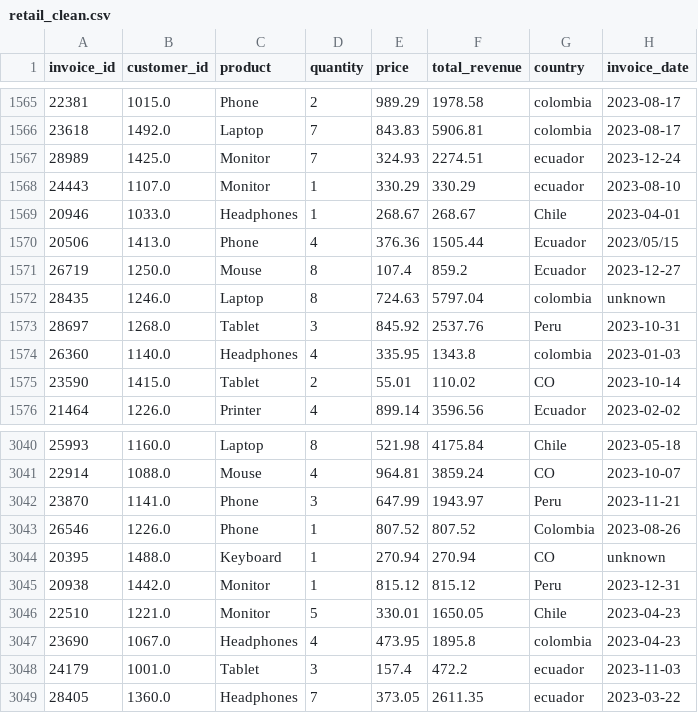
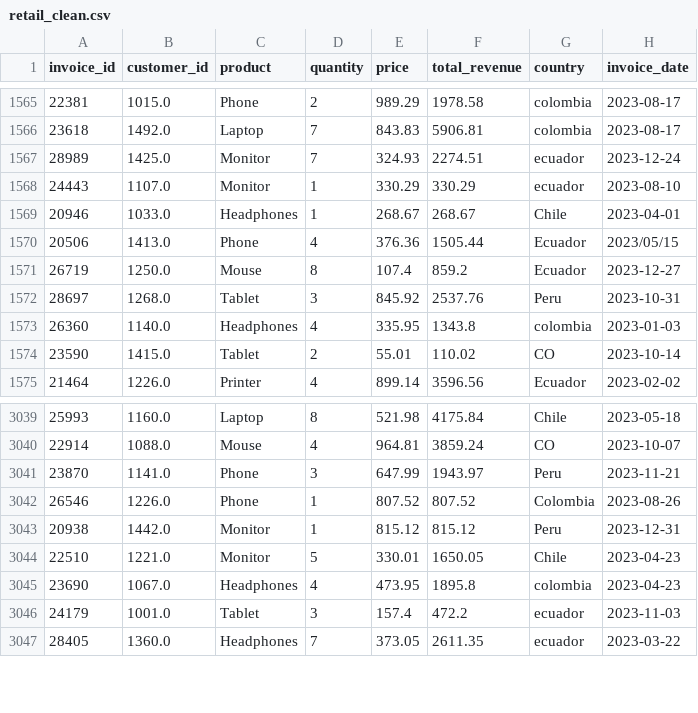
Before and after one commit to jpgomezv/Lab_4, a CSV file: data/processed/retail_clean.csv, drawn as a sheet; only a part is shown, gaps mark what is left out; the diff names each change by its address in the sheet, - before the commit and + after, or states it on an @@ line.

```diff
--- a/data/processed/retail_clean.csv
+++ b/data/processed/retail_clean.csv
-row 1572: 28435 | 1246.0 | Laptop | 8 | 724.63 | 5797.04 | colombia | unknown
-row 3044: 20395 | 1488.0 | Keyboard | 1 | 270.94 | 270.94 | CO | unknown
```
Also changed, not shown: data/processed/dim_customer.csv, data/processed/fact_sales.csv, 30 other files.
